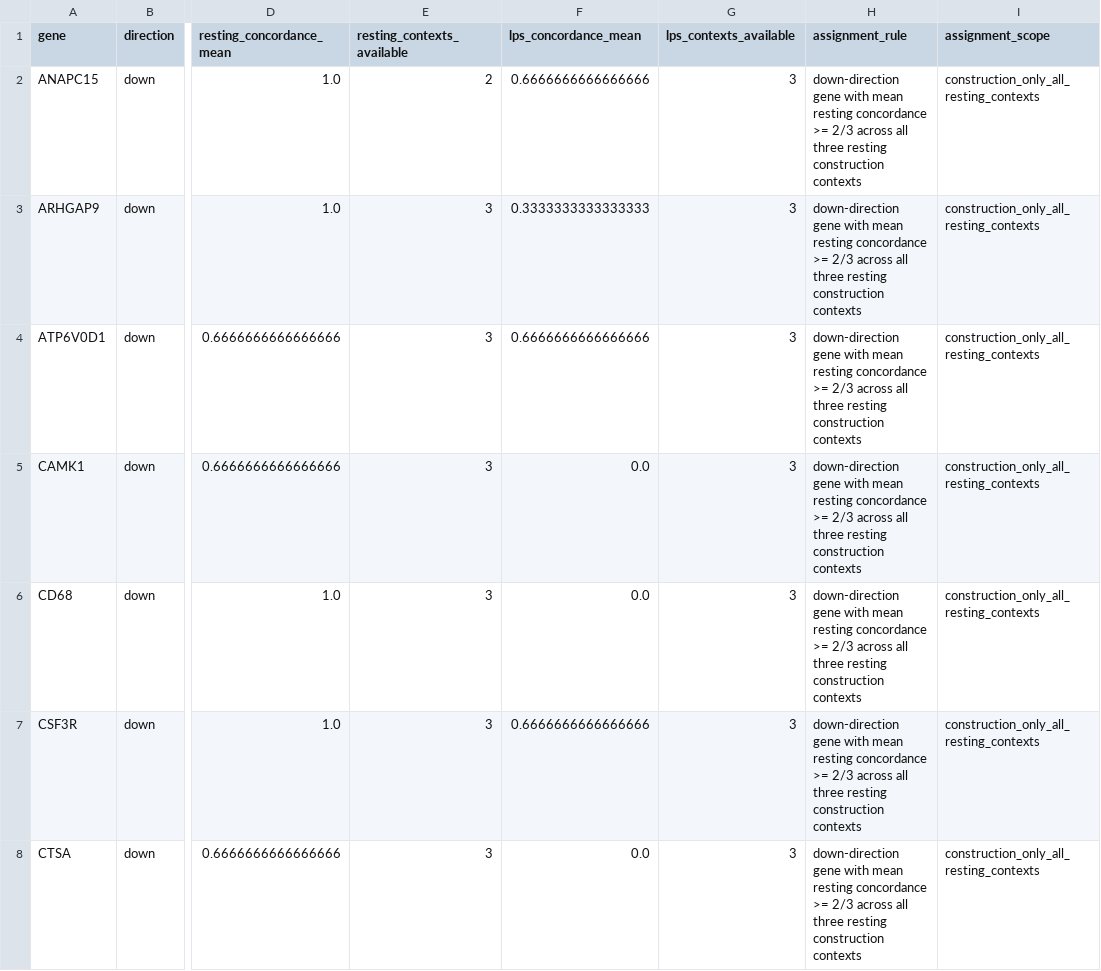
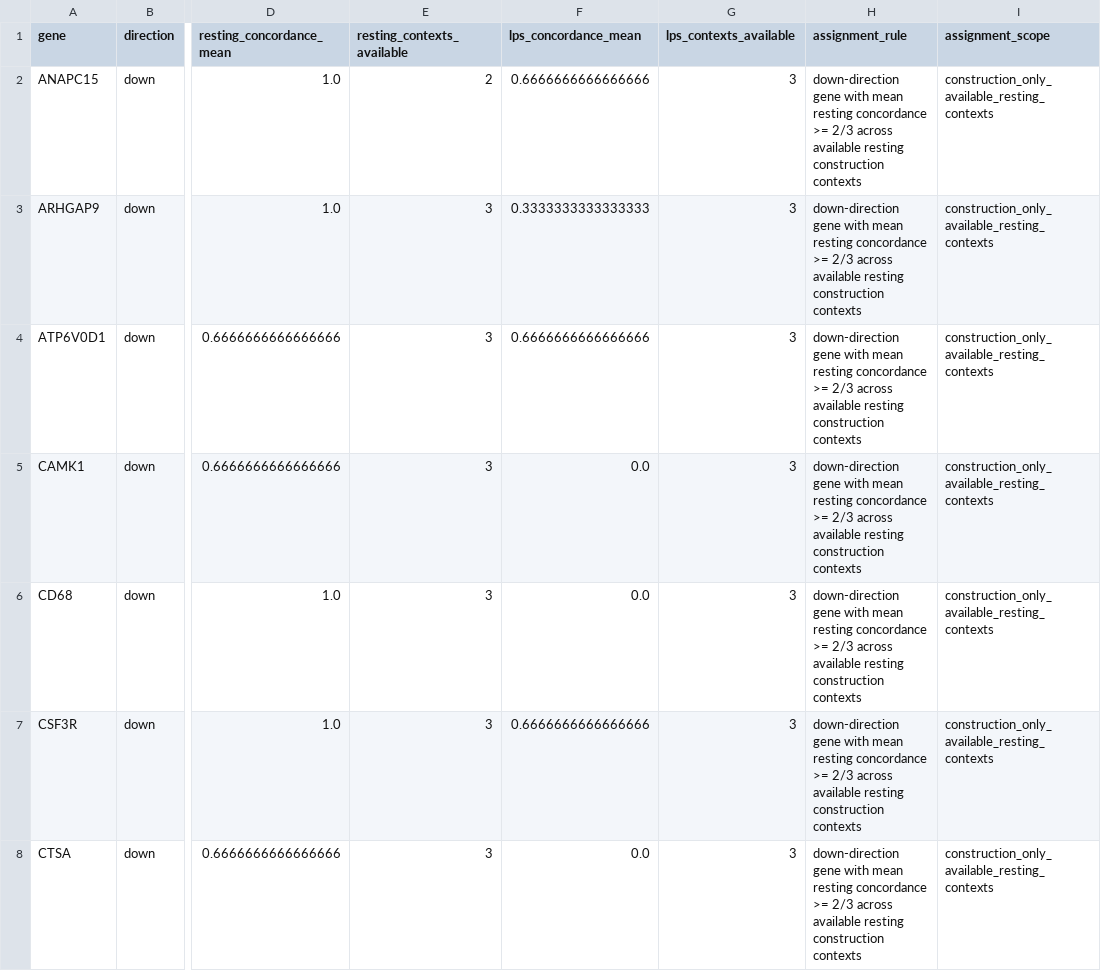
Before and after one commit to MichaLie/brugia-ev-myeloid-state, a CSV file: data/evidence/core/module_membership.csv, drawn as a sheet; only a part is shown, gaps mark what is left out; the diff covers the shown part only; the diff names each change by its address in the sheet, - before the commit and + after, or states it on an @@ line.

```diff
--- a/data/evidence/core/module_membership.csv
+++ b/data/evidence/core/module_membership.csv
-H2:H8 (assignment_rule): …2/3 across all three resting construction…
+H2:H8 (assignment_rule): …2/3 across available resting construction…
-I2:I8 (assignment_scope): construction_only_all_resting_contexts
+I2:I8 (assignment_scope): construction_only_available_resting_contexts
```
Also changed, not shown: 118 edited cells elsewhere in this file, data/evidence/external/external_arm_transport_context_summary.csv, data/evidence/external/external_arm_transport_contrast_summary.csv, 48 other files.
